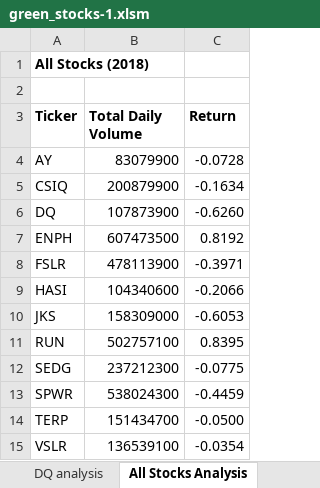
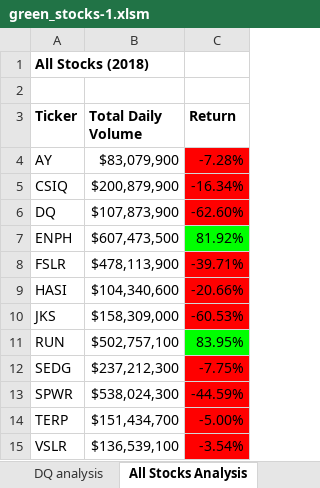
Before and after one commit to CaroShaf/stock-analysis, an Excel workbook: green_stocks-1.xlsm, sheet All Stocks Analysis, drawn as a sheet; values as stored, in another font and other column widths than the file's, no borders; the diff names each change by its address in the sheet, - before the commit and + after, or states it on an @@ line.

Commit message:
6th version

```diff
--- a/green_stocks-1.xlsm (sheet All Stocks Analysis)
+++ b/green_stocks-1.xlsm (sheet All Stocks Analysis)
-B4 (Total Daily Volume): 83079900
+B4 (Total Daily Volume): $83,079,900
-C4 (Return): -0.0728
+C4 (Return): -7.28%
-C4:C6 fill: none
+C4:C6 fill: #FF0000
-B5 (Total Daily Volume): 200879900
+B5 (Total Daily Volume): $200,879,900
-C5 (Return): -0.1634
+C5 (Return): -16.34%
-B6 (Total Daily Volume): 107873900
+B6 (Total Daily Volume): $107,873,900
-C6 (Return): -0.6260
+C6 (Return): -62.60%
-B7 (Total Daily Volume): 607473500
+B7 (Total Daily Volume): $607,473,500
-C7 (Return): 0.8192
+C7 (Return): 81.92%
-C7 fill: none
+C7 fill: #00FF00
-B8 (Total Daily Volume): 478113900
+B8 (Total Daily Volume): $478,113,900
-C8 (Return): -0.3971
+C8 (Return): -39.71%
-C8:C10 fill: none
+C8:C10 fill: #FF0000
-B9 (Total Daily Volume): 104340600
+B9 (Total Daily Volume): $104,340,600
-C9 (Return): -0.2066
+C9 (Return): -20.66%
-B10 (Total Daily Volume): 158309000
+B10 (Total Daily Volume): $158,309,000
-C10 (Return): -0.6053
+C10 (Return): -60.53%
-B11 (Total Daily Volume): 502757100
+B11 (Total Daily Volume): $502,757,100
-C11 (Return): 0.8395
+C11 (Return): 83.95%
-C11 fill: none
+C11 fill: #00FF00
-B12 (Total Daily Volume): 237212300
+B12 (Total Daily Volume): $237,212,300
-C12 (Return): -0.0775
+C12 (Return): -7.75%
-C12:C15 fill: none
+C12:C15 fill: #FF0000
-B13 (Total Daily Volume): 538024300
+B13 (Total Daily Volume): $538,024,300
-C13 (Return): -0.4459
+C13 (Return): -44.59%
-B14 (Total Daily Volume): 151434700
+B14 (Total Daily Volume): $151,434,700
-C14 (Return): -0.0500
+C14 (Return): -5.00%
-B15 (Total Daily Volume): 136539100
+B15 (Total Daily Volume): $136,539,100
-C15 (Return): -0.0354
+C15 (Return): -3.54%
```
